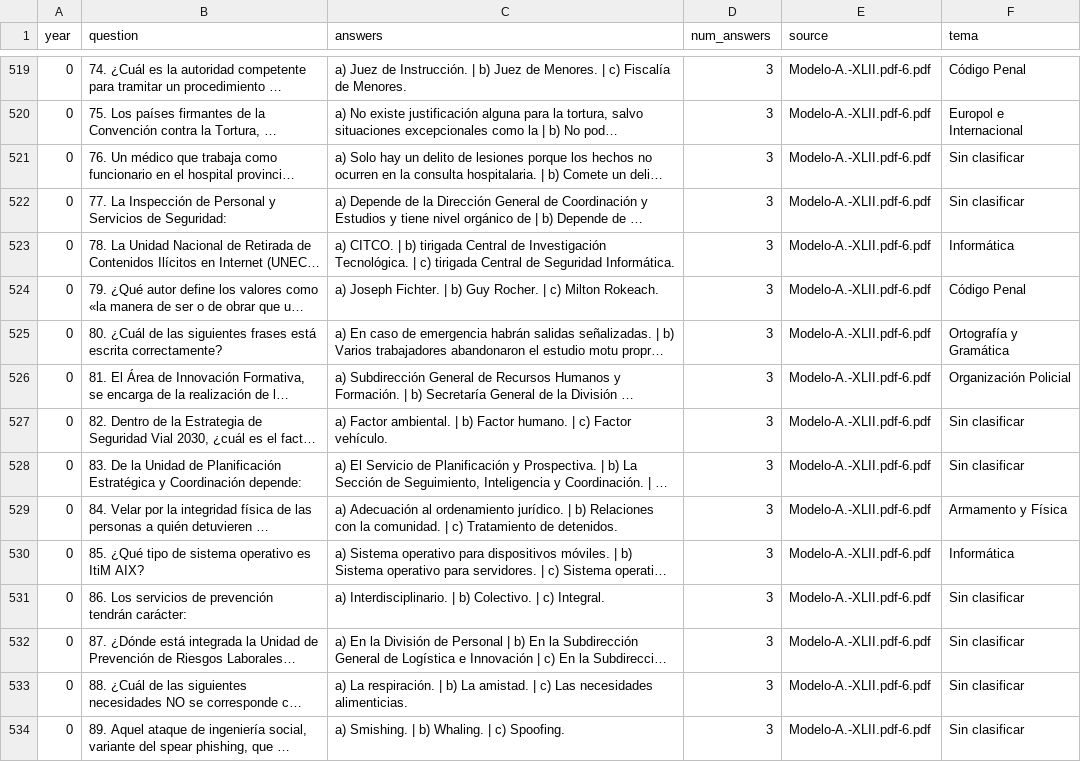
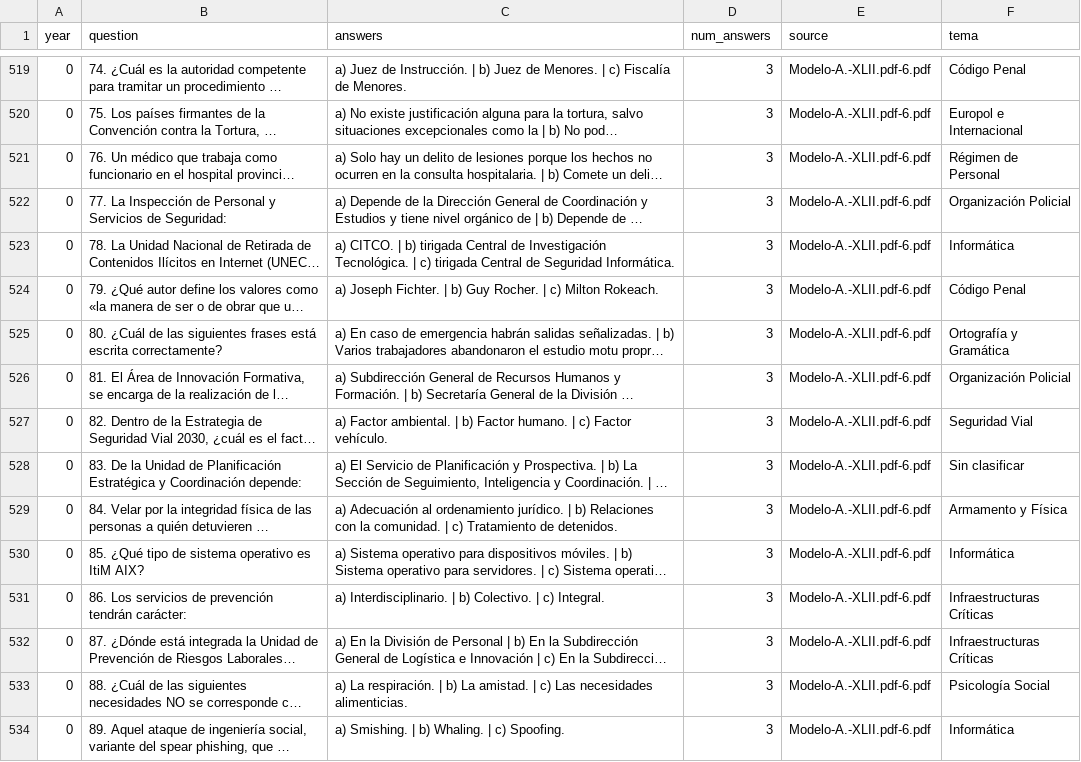
Before and after one commit to peristack/exam-predictor, a CSV file: data/processed/questions_classified.csv, drawn as a sheet; only a part is shown, gaps mark what is left out; long unchanged cells end in …; the diff covers the shown part only; the diff names each change by its address in the sheet, - before the commit and + after, or states it on an @@ line.

```diff
--- a/data/processed/questions_classified.csv
+++ b/data/processed/questions_classified.csv
-F521 (tema): Sin clasificar
+F521 (tema): Régimen de Personal
-F522 (tema): Sin clasificar
+F522 (tema): Organización Policial
-F527 (tema): Sin clasificar
+F527 (tema): Seguridad Vial
-F531:F532 (tema): Sin clasificar
+F531:F532 (tema): Infraestructuras Críticas
-F533 (tema): Sin clasificar
+F533 (tema): Psicología Social
-F534 (tema): Sin clasificar
+F534 (tema): Informática
```
Also changed, not shown: 190 edited cells elsewhere in this file, 1 other file.
